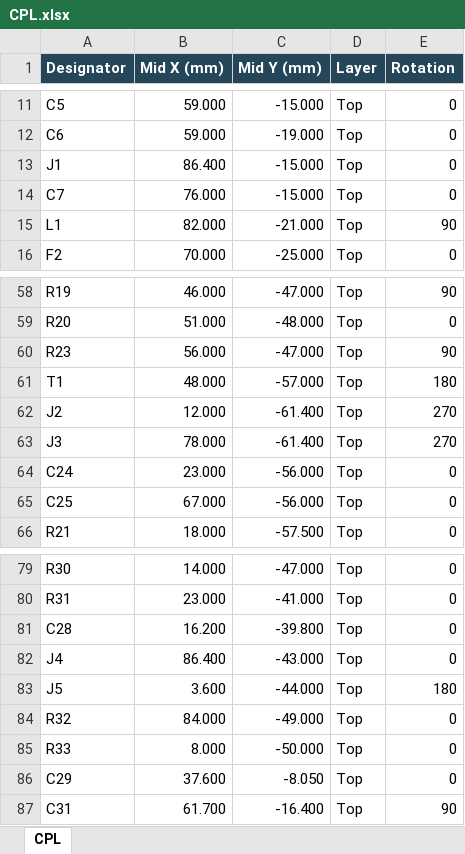
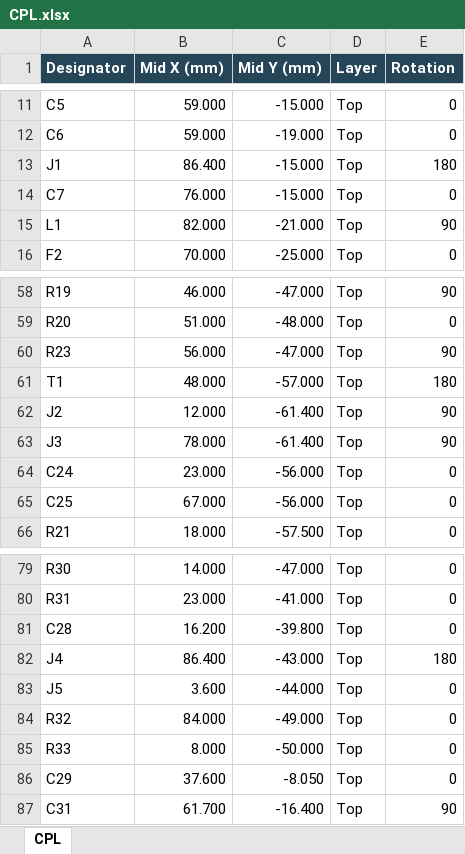
Before and after one commit to jvierine/calinject, an Excel workbook: manufacturing/jlc-turnkey/CPL.xlsx, sheet CPL, drawn as a sheet; only a part is shown, gaps mark what is left out; values as stored, in another font and other column widths than the file's, no borders; the diff names each change by its address in the sheet, - before the commit and + after, or states it on an @@ line.

```diff
--- a/manufacturing/jlc-turnkey/CPL.xlsx (sheet CPL)
+++ b/manufacturing/jlc-turnkey/CPL.xlsx (sheet CPL)
-E13 (Rotation): 0
+E13 (Rotation): 180
-E62:E63 (Rotation): 270
+E62:E63 (Rotation): 90
-E82 (Rotation): 0
+E82 (Rotation): 180
-E83 (Rotation): 180
+E83 (Rotation): 0
```
Also changed, not shown: manufacturing/BOM.xlsx, manufacturing/CPL.xlsx, 34 other files.
